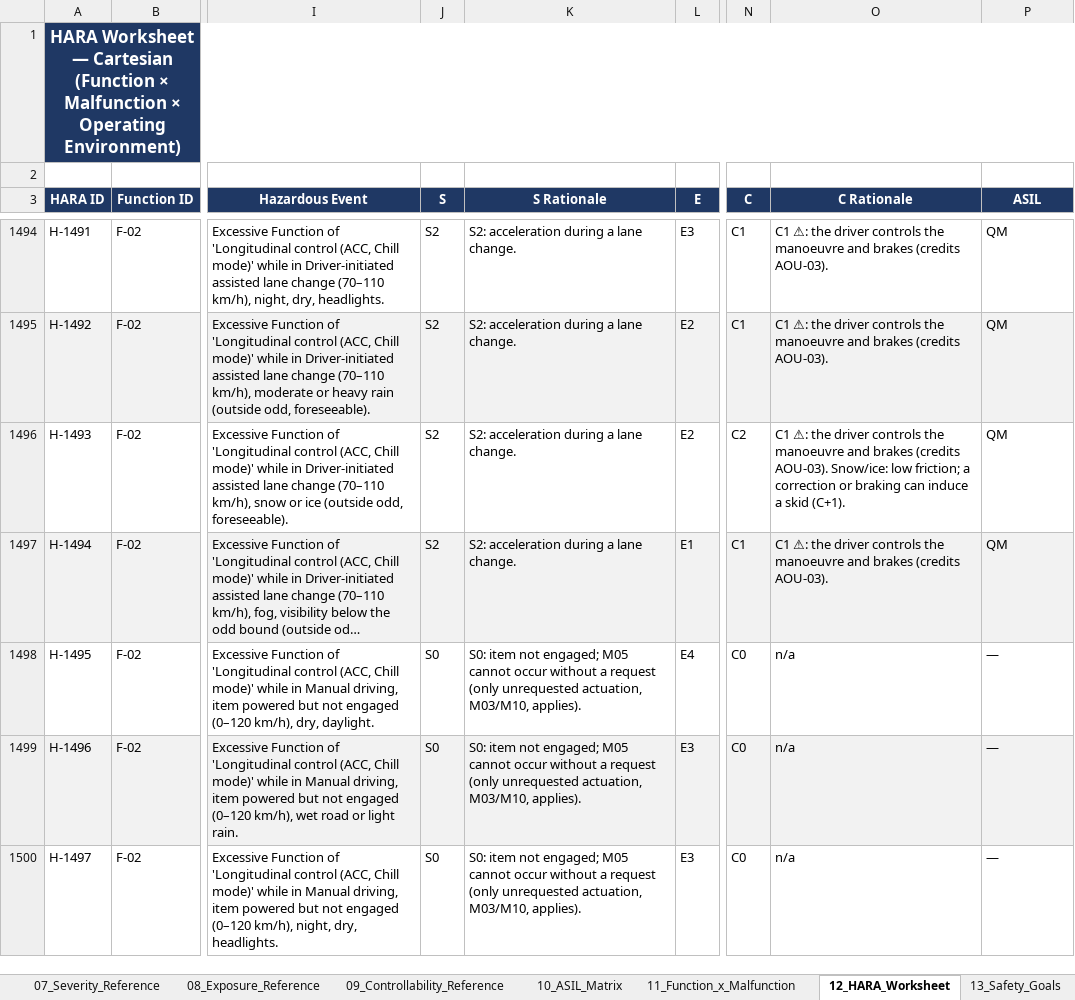
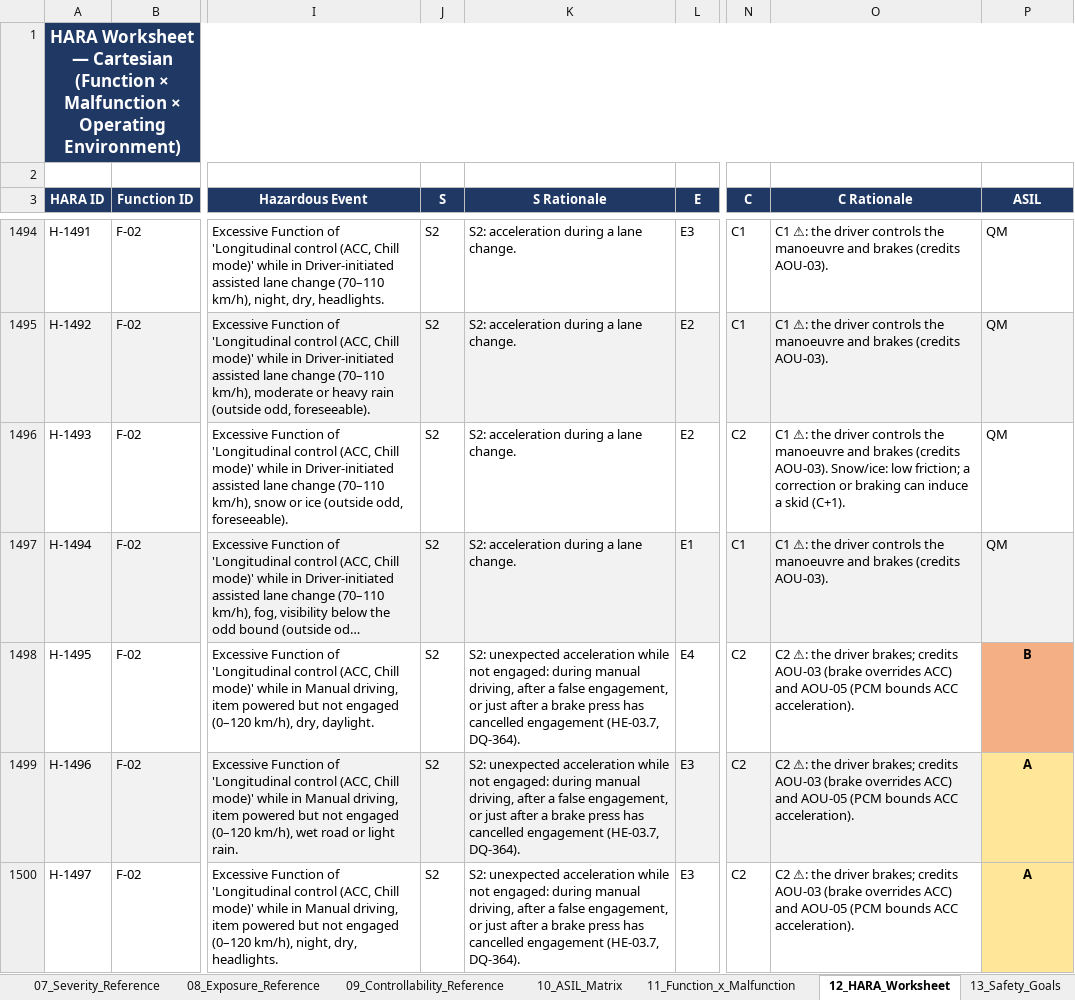
Before and after one commit to jherrodthomas/LionDriver, an Excel workbook: assurance/02-concept/hara/WP-C-03-hara-cartesian_experimental.xlsx, sheet 12_HARA_Worksheet, drawn as a sheet; only a part is shown, gaps mark what is left out; long unchanged cells end in …; values as stored, in another font and other column widths than the file's, no borders; charts and pictures not drawn; the diff covers the shown part only; the diff names each change by its address in the sheet, - before the commit and + after, or states it on an @@ line.

```diff
--- a/assurance/02-concept/hara/WP-C-03-hara-cartesian_experimental.xlsx (sheet 12_HARA_Worksheet)
+++ b/assurance/02-concept/hara/WP-C-03-hara-cartesian_experimental.xlsx (sheet 12_HARA_Worksheet)
-J1498:J1500 (S): S0
+J1498:J1500 (S): S2
-K1498:K1500 (S Rationale): S0: item not engaged; M05 cannot occur without a request (only unrequested actuation, M03/M10, applies).
+K1498:K1500 (S Rationale): S2: unexpected acceleration while not engaged: during manual driving, after a false engagement, or just after a brake press has cancelled engagement (HE-03.7, DQ-364).
-N1498:N1500 (C): C0
+N1498:N1500 (C): C2
-O1498:O1500 (C Rationale): n/a
+O1498:O1500 (C Rationale): C2 ⚠: the driver brakes; credits AOU-03 (brake overrides ACC) and AOU-05 (PCM bounds ACC acceleration).
-P1498 (ASIL): —
+P1498 (ASIL): B
@@ P1498:P1500 bold: off → on, alignment: left → center @@
-P1498 fill: none
+P1498 fill: #F4B084
-P1499:P1500 (ASIL): —
+P1499:P1500 (ASIL): A
-P1499 fill: #F2F2F2
+P1499 fill: #FFE699
-P1500 fill: none
+P1500 fill: #FFE699
```
Also changed, not shown: 15 edited cells and cell formats elsewhere in this sheet, sheet 00_Title_Page, sheet 11_Function_x_Malfunction, assurance/02-concept/hara/WP-C-03-hara-cartesian.xlsx, 31 other files.
